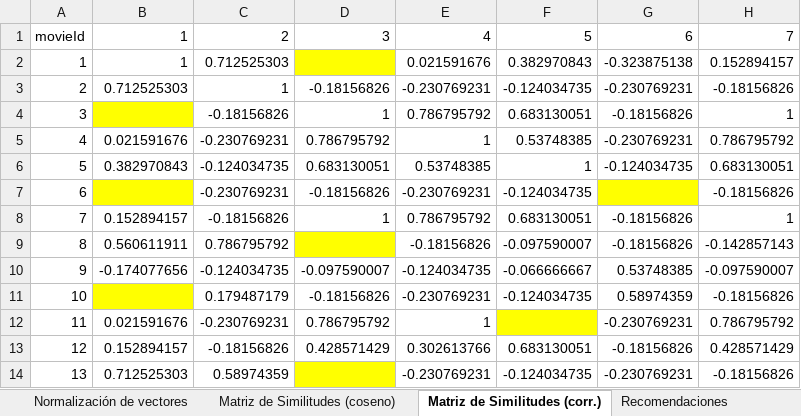
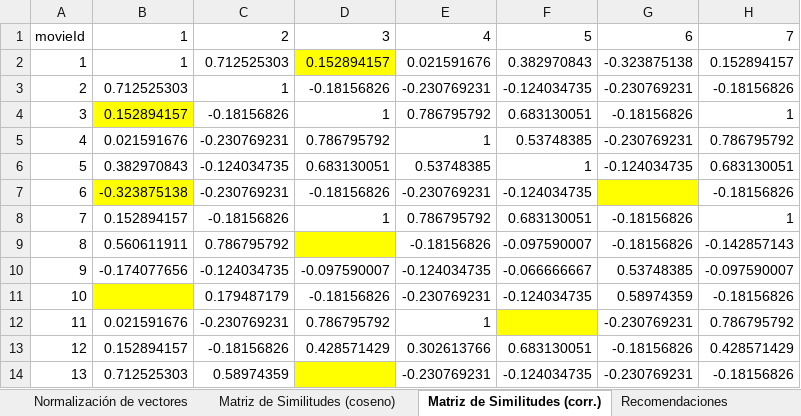
Before and after one commit to Dj4salsas/DS_PT_ENE21, an Excel workbook: 2-Machine_Learning/2.5_Sistemas_de_Recomendación/Sistema de Recomendación en Excel.xlsx, sheet Matriz de Similitudes (corr.), drawn as a sheet; only a part is shown; values as stored, in another font and other column widths than the file's, no borders; the diff names each change by its address in the sheet, - before the commit and + after, or states it on an @@ line.

```diff
--- a/2-Machine_Learning/2.5_Sistemas_de_Recomendación/Sistema de Recomendación en Excel.xlsx (sheet Matriz de Similitudes (corr.))
+++ b/2-Machine_Learning/2.5_Sistemas_de_Recomendación/Sistema de Recomendación en Excel.xlsx (sheet Matriz de Similitudes (corr.))
-D2: (empty)
+D2: 0.152894157
-B4: (empty)
+B4: 0.152894157
-B7: (empty)
+B7: -0.323875138
```
Also changed, not shown: sheet Usuarios, sheet Normalización de vectores, sheet Representación vectorial, sheet Matriz de Similitudes (coseno), formulas that keep their value, charts or pictures.
